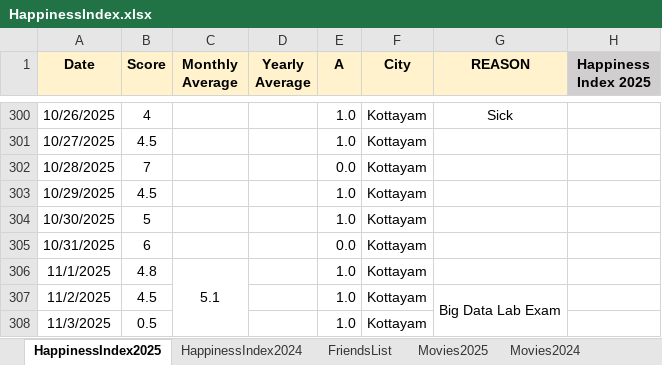
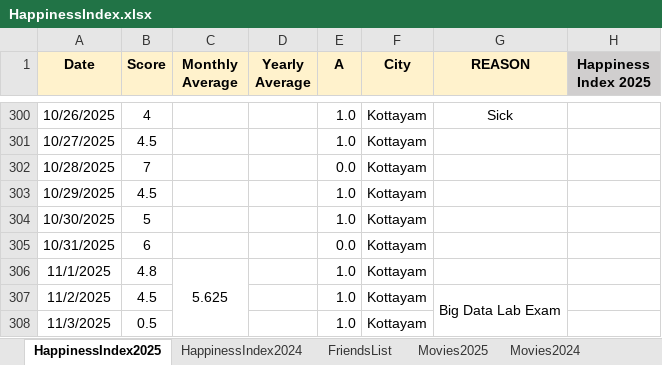
Before and after one commit to Abhinav-1708/Happiness-Index, an Excel workbook: HappinessIndex.xlsx, sheet HappinessIndex2025, drawn as a sheet; only a part is shown, gaps mark what is left out; values as stored, in another font and other column widths than the file's, no borders; charts and pictures and conditional formats not drawn; the diff covers the shown part only; the diff names each change by its address in the sheet, - before the commit and + after, or states it on an @@ line.

```diff
--- a/HappinessIndex.xlsx (sheet HappinessIndex2025)
+++ b/HappinessIndex.xlsx (sheet HappinessIndex2025)
-C306 (Monthly Average): 5.1
+C306 (Monthly Average): 5.625
```
Also changed, not shown: 21 edited cells elsewhere in this sheet, sheet Movies2025, formulas that keep their value, charts or pictures.
